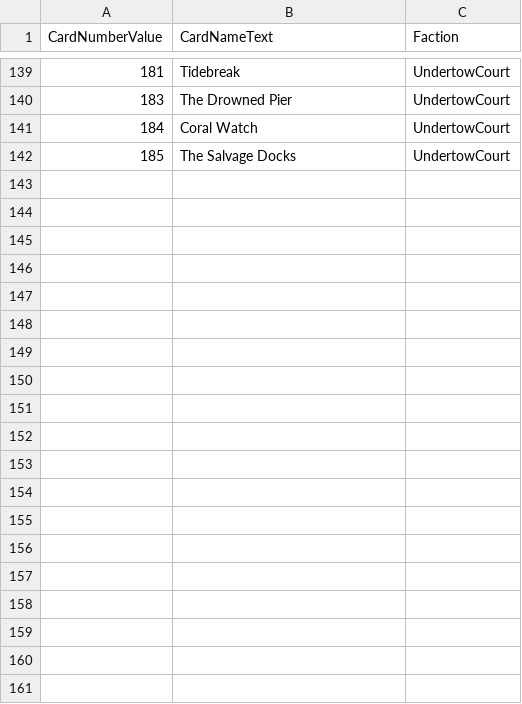
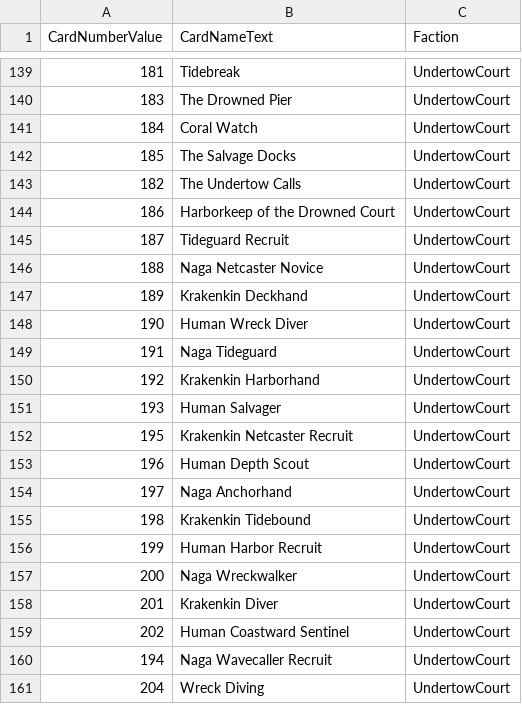
Before and after one commit to MTGD-Trident/Trident-Sandbox, a CSV file: art/art_completed.csv, drawn as a sheet; only a part is shown, gaps mark what is left out; the diff covers the shown part only; the diff names each change by its address in the sheet, - before the commit and + after, or states it on an @@ line.

```diff
--- a/art/art_completed.csv
+++ b/art/art_completed.csv
+row 143: 182 | The Undertow Calls | UndertowCourt
+row 144: 186 | Harborkeep of the Drowned Court | UndertowCourt
+row 145: 187 | Tideguard Recruit | UndertowCourt
+row 146: 188 | Naga Netcaster Novice | UndertowCourt
+row 147: 189 | Krakenkin Deckhand | UndertowCourt
+row 148: 190 | Human Wreck Diver | UndertowCourt
+row 149: 191 | Naga Tideguard | UndertowCourt
+row 150: 192 | Krakenkin Harborhand | UndertowCourt
+row 151: 193 | Human Salvager | UndertowCourt
+row 152: 195 | Krakenkin Netcaster Recruit | UndertowCourt
+row 153: 196 | Human Depth Scout | UndertowCourt
+row 154: 197 | Naga Anchorhand | UndertowCourt
+row 155: 198 | Krakenkin Tidebound | UndertowCourt
+row 156: 199 | Human Harbor Recruit | UndertowCourt
+row 157: 200 | Naga Wreckwalker | UndertowCourt
+row 158: 201 | Krakenkin Diver | UndertowCourt
+row 159: 202 | Human Coastward Sentinel | UndertowCourt
+row 160: 194 | Naga Wavecaller Recruit | UndertowCourt
+row 161: 204 | Wreck Diving | UndertowCourt
```
Also changed, not shown: 18 added rows elsewhere in this file, art/art_manifest.csv, 1 other file.
